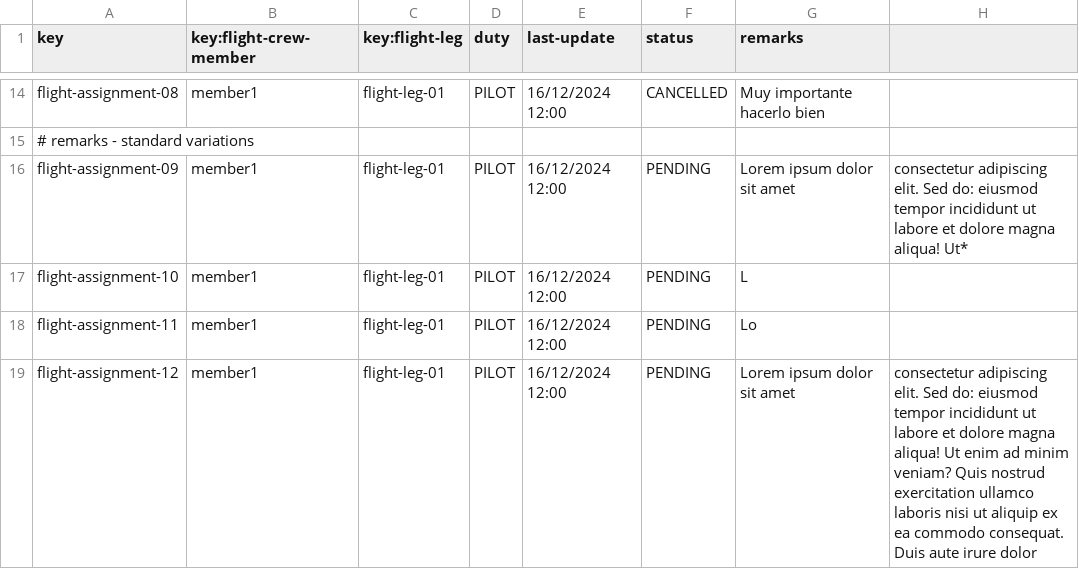
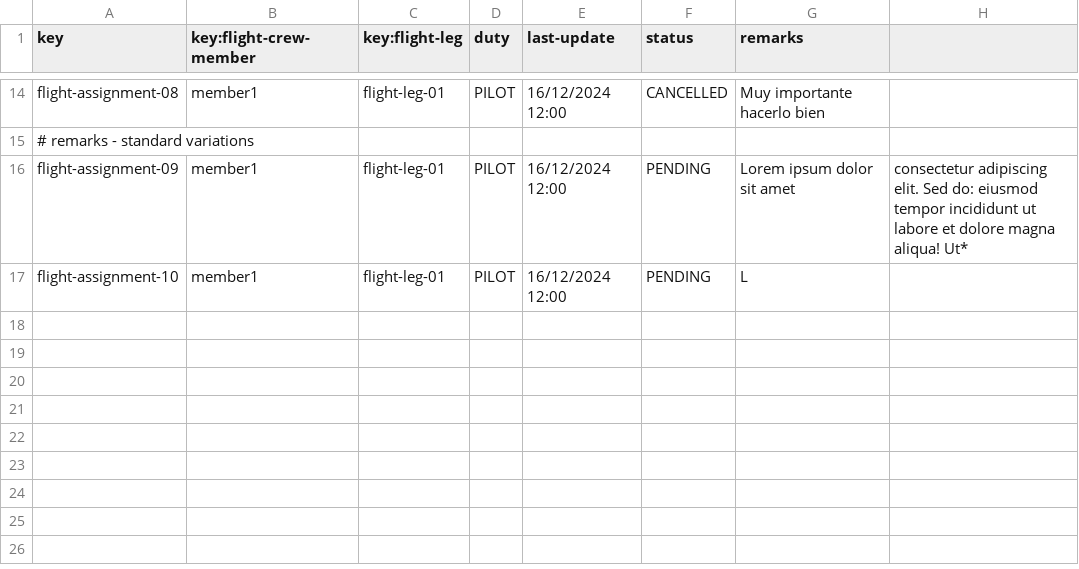
Before and after one commit to sfernandez07/DP2-C.004, a CSV file: src/main/resources/WEB-INF/data/sample/flightAssignment2.csv, drawn as a sheet; only a part is shown, gaps mark what is left out.

Commit message:
feat: nuevos tests

```diff
--- a/src/main/resources/WEB-INF/data/sample/flightAssignment2.csv
+++ b/src/main/resources/WEB-INF/data/sample/flightAssignment2.csv
@@ -17,3 +17 @@ flight-assignment-09,member1,flight-leg-01,PILOT,16/12/2024 12:00,PENDING,Lorem
 flight-assignment-10,member1,flight-leg-01,PILOT,16/12/2024 12:00,PENDING,L
-flight-assignment-11,member1,flight-leg-01,PILOT,16/12/2024 12:00,PENDING,Lo
-flight-assignment-12,member1,flight-leg-01,PILOT,16/12/2024 12:00,PENDING,Lorem ipsum dolor sit amet,consectetur adipiscing elit. Sed do: eiusmod tempor incididunt ut labore et dolore magna aliqua! Ut enim ad minim veniam? Quis nostrud exercitation ullamco laboris nisi ut aliquip ex ea commodo consequat. Duis aute irure dolor
```
